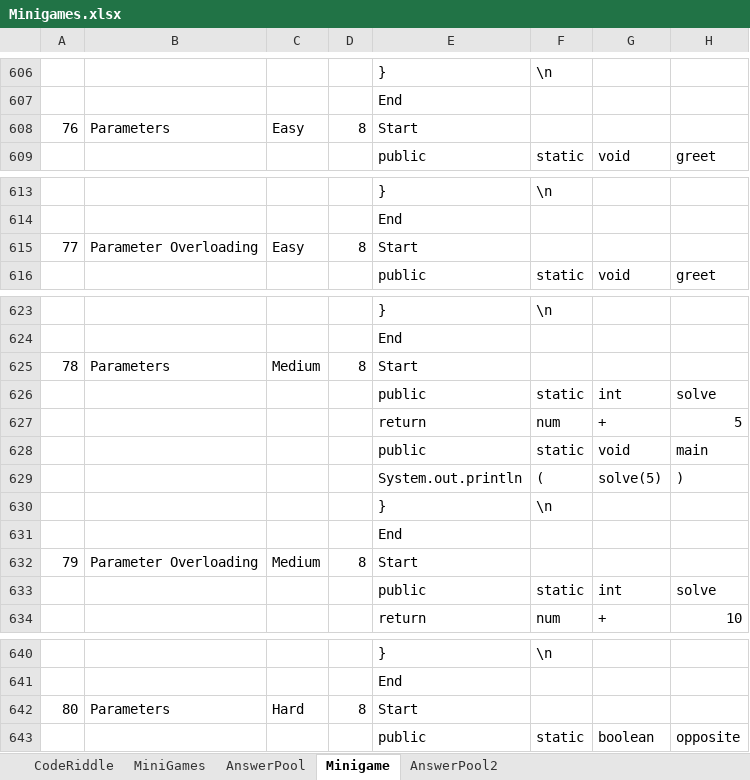
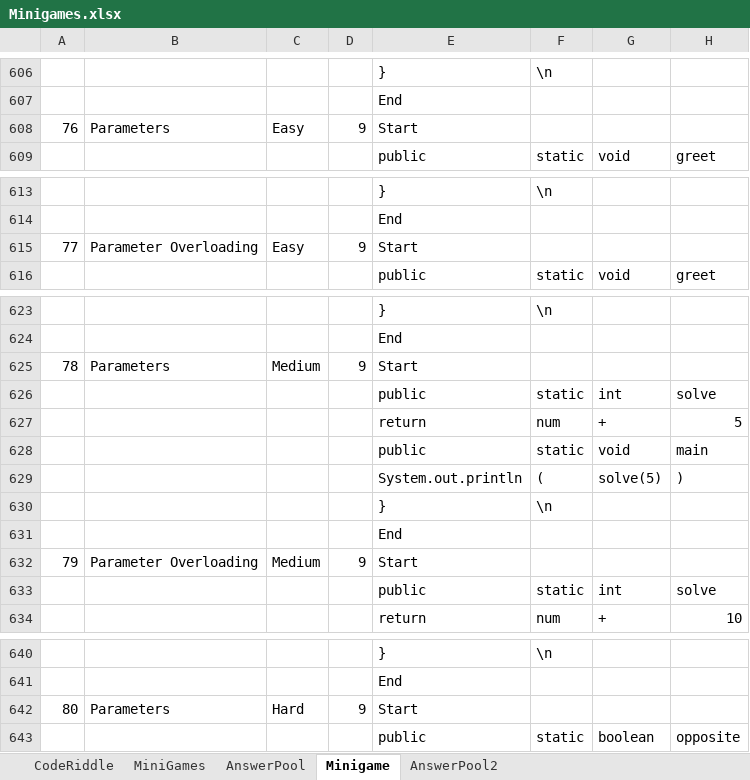
Before and after one commit to fernandezaaron/CodexLearning, an Excel workbook: assets/excel/Minigames.xlsx, sheet Minigame, drawn as a sheet; only a part is shown, gaps mark what is left out; values as stored, in another font and other column widths than the file's, no borders; the diff covers the shown part only; the diff names each change by its address in the sheet, - before the commit and + after, or states it on an @@ line.

```diff
--- a/assets/excel/Minigames.xlsx (sheet Minigame)
+++ b/assets/excel/Minigames.xlsx (sheet Minigame)
-D608: 8
+D608: 9
-D615: 8
+D615: 9
-D625: 8
+D625: 9
-D632: 8
+D632: 9
-D642: 8
+D642: 9
```
Also changed, not shown: 109 added rows and 1 edited cell elsewhere in this sheet, 1 other file.
